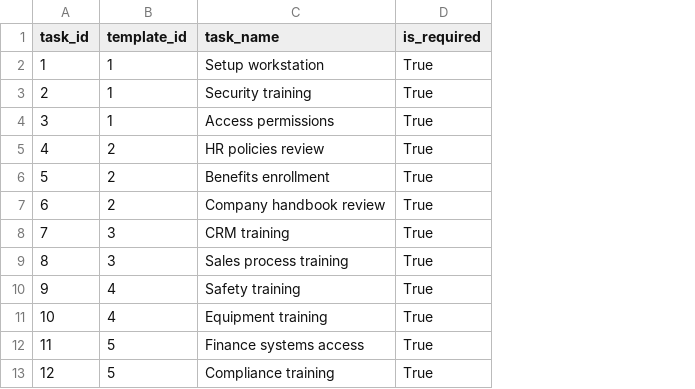
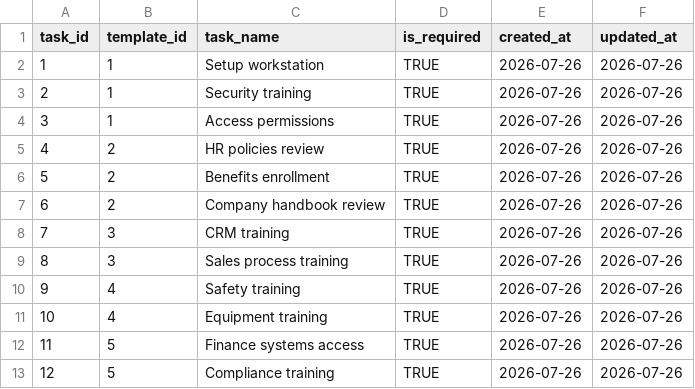
Before and after one commit to oksanakrokha/power-bi-dashboards-, a CSV file: hr-analytics/datasets/csv/generated/onboarding_tasks.csv, drawn as a sheet; the diff names each change by its address in the sheet, - before the commit and + after, or states it on an @@ line.

```diff
--- a/hr-analytics/datasets/csv/generated/onboarding_tasks.csv
+++ b/hr-analytics/datasets/csv/generated/onboarding_tasks.csv
+column E (created_at), rows 2-13: all 2026-07-26
+column F (updated_at), rows 2-13: all 2026-07-26
-D2:D13 (is_required): True
+D2:D13 (is_required): TRUE
```
Also changed, not shown: hr-analytics/datasets/csv/generated/certifications.csv, hr-analytics/datasets/csv/generated/employees.csv, 11 other files.
